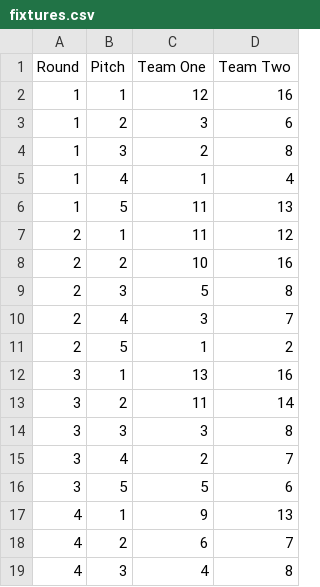
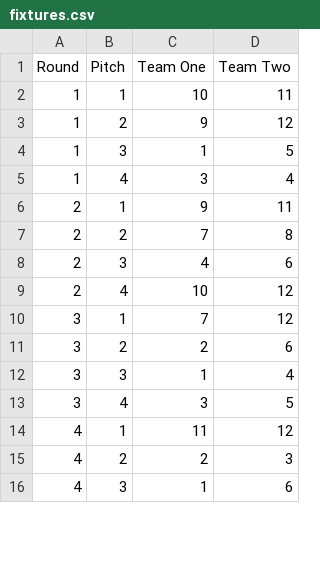
Before and after one commit to richsilv/fixture-maker, a CSV file: templates/fixtures.csv, drawn as a sheet; only a part is shown; the diff covers the shown part only.

```diff
--- a/templates/fixtures.csv
+++ b/templates/fixtures.csv
@@ -1,19 +1,16 @@
 Round,Pitch,Team One,Team Two
-1,1,12,16
-1,2,3,6
-1,3,2,8
-1,4,1,4
-1,5,11,13
-2,1,11,12
-2,2,10,16
-2,3,5,8
-2,4,3,7
-2,5,1,2
-3,1,13,16
-3,2,11,14
-3,3,3,8
-3,4,2,7
-3,5,5,6
-4,1,9,13
-4,2,6,7
-4,3,4,8
+1,1,10,11
+1,2,9,12
+1,3,1,5
+1,4,3,4
+2,1,9,11
+2,2,7,8
+2,3,4,6
+2,4,10,12
+3,1,7,12
+3,2,2,6
+3,3,1,4
+3,4,3,5
+4,1,11,12
+4,2,2,3
+4,3,1,6
```
Also changed, not shown: 25 removed rows and 33 edited cells elsewhere in this file, 3 other files.
